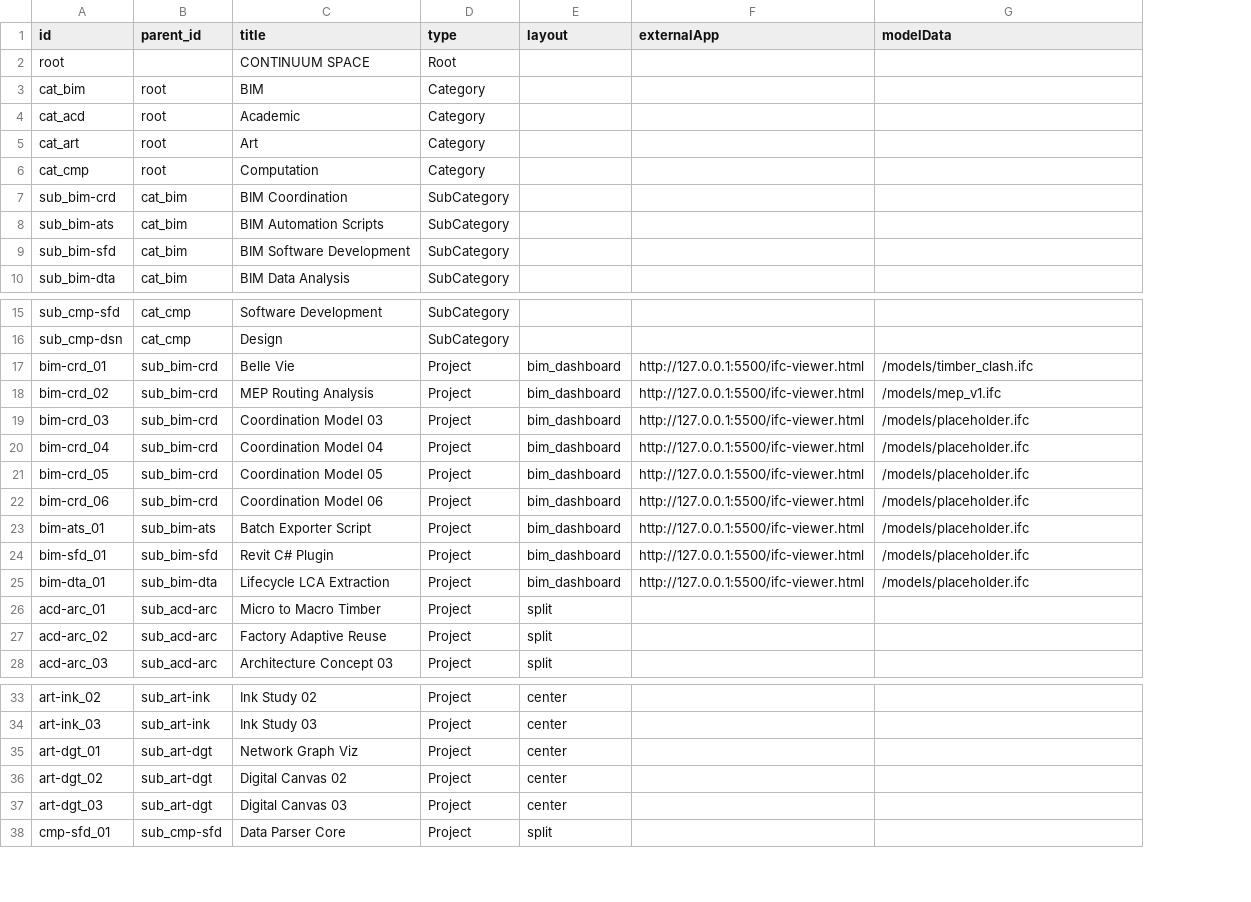
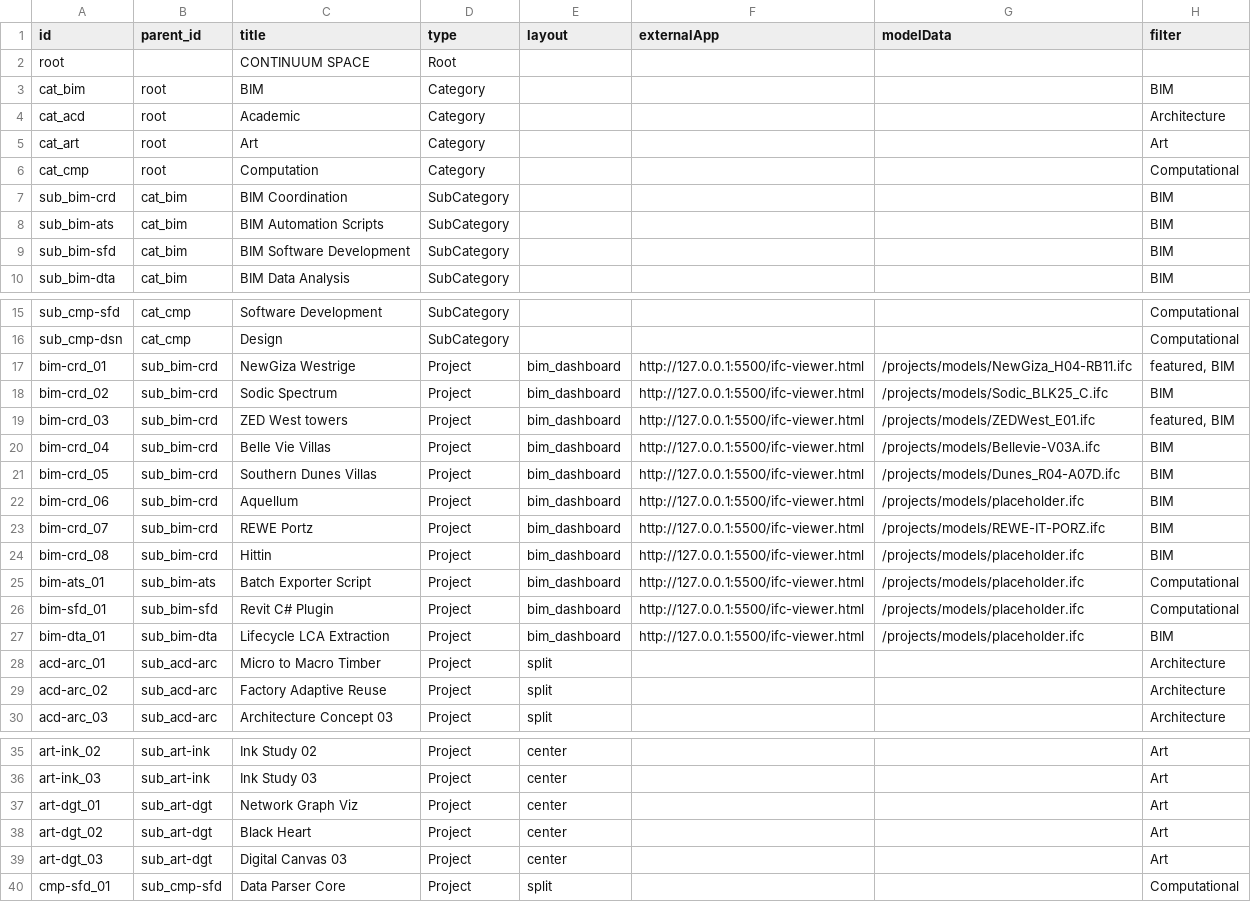
Before and after one commit to ahmedsiliman/continuum-space, a CSV file: public/data/nodes.csv, drawn as a sheet; only a part is shown, gaps mark what is left out; addresses are those after the commit; the diff names each change by its address in the sheet, - before the commit and + after, or states it on an @@ line.

```diff
--- a/public/data/nodes.csv
+++ b/public/data/nodes.csv
+column H (filter), rows 3-10: BIM | Architecture | Art | Computational | BIM | BIM | BIM | BIM; rows 15-22: Computational | Computational | featured, BIM | BIM | featured, BIM | BIM | BIM | BIM; rows 25-30: Computational | Computational | BIM | Architecture | Architecture | Architecture; rows 35-40: Art | Art | Art | Art | Art | Computational
-C17 (title): Belle Vie
+C17 (title): NewGiza Westrige
-G17 (modelData): /models/timber_clash.ifc
+G17 (modelData): /projects/models/NewGiza_H04-RB11.ifc
-C18 (title): MEP Routing Analysis
+C18 (title): Sodic Spectrum
-G18 (modelData): /models/mep_v1.ifc
+G18 (modelData): /projects/models/Sodic_BLK25_C.ifc
-C19 (title): Coordination Model 03
+C19 (title): ZED West towers
-G19 (modelData): /models/placeholder.ifc
+G19 (modelData): /projects/models/ZEDWest_E01.ifc
-C20 (title): Coordination Model 04
+C20 (title): Belle Vie Villas
-G20 (modelData): /models/placeholder.ifc
+G20 (modelData): /projects/models/Bellevie-V03A.ifc
-C21 (title): Coordination Model 05
+C21 (title): Southern Dunes Villas
-G21 (modelData): /models/placeholder.ifc
+G21 (modelData): /projects/models/Dunes_R04-A07D.ifc
-C22 (title): Coordination Model 06
+C22 (title): Aquellum
-G22 (modelData): /models/placeholder.ifc
+G22 (modelData): /projects/models/placeholder.ifc
+row 23: bim-crd_07 | sub_bim-crd | REWE Portz | Project | bim_dashboard | http://127.0.0.1:5500/ifc-viewer.html | /projects/models/REWE-IT-PORZ.ifc | BIM
+row 24: bim-crd_08 | sub_bim-crd | Hittin | Project | bim_dashboard | http://127.0.0.1:5500/ifc-viewer.html | /projects/models/placeholder.ifc | BIM
-G25:G27 (modelData): /models/placeholder.ifc
+G25:G27 (modelData): /projects/models/placeholder.ifc
-C38 (title): Digital Canvas 02
+C38 (title): Black Heart
```
Also changed, not shown: public/data/content.csv, 13 other files.
